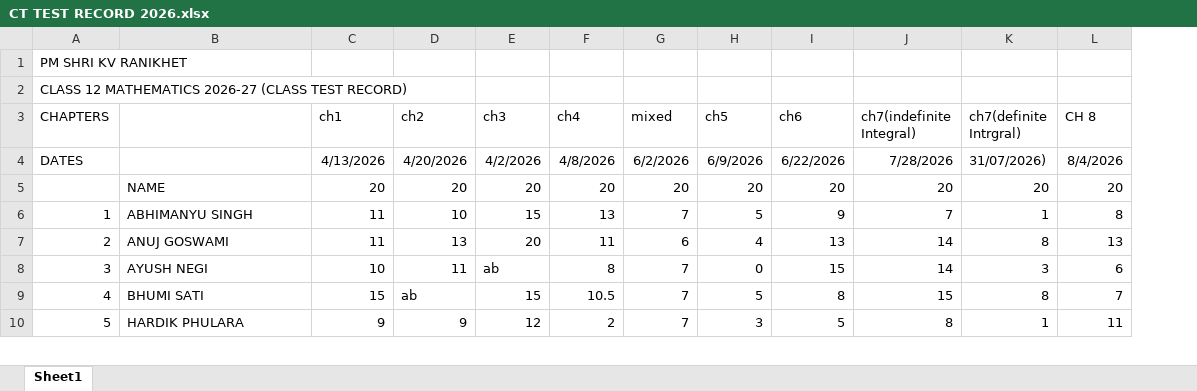
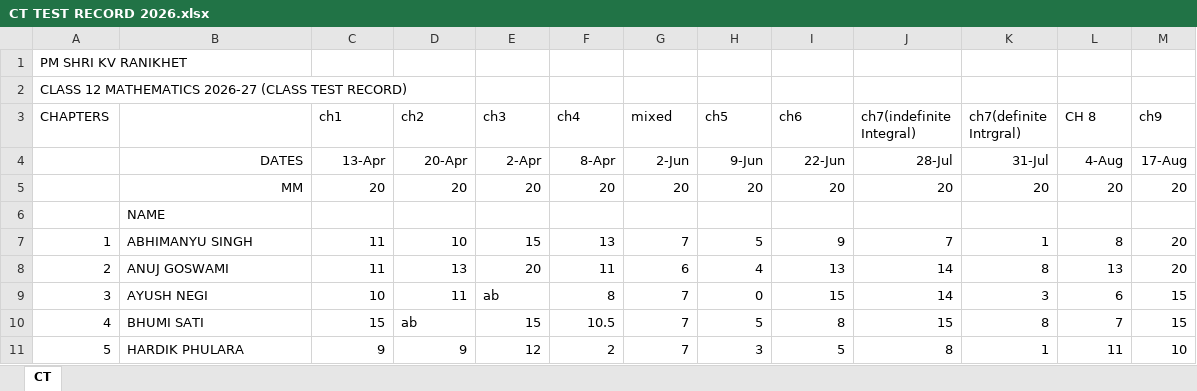
Before and after one commit to kbjoshikv2008/mydiarykv, an Excel workbook: class test/class test 12/CT TEST RECORD 2026.xlsx, sheet CT, drawn as a sheet; only a part is shown; values as stored, in another font and other column widths than the file's, no borders; removed rows and columns are numbered as before the commit, all else as after; the diff names each change by its address in the sheet, - before the commit and + after, or states it on an @@ line.

```diff
--- a/class test/class test 12/CT TEST RECORD 2026.xlsx (sheet CT)
+++ b/class test/class test 12/CT TEST RECORD 2026.xlsx (sheet CT)
-sheet tab: Sheet1
+sheet tab: CT
+column M (ch9), row 5: 20; rows 7-11: 20 | 20 | 15 | 15 | 10
-row 4: DATES |  | 4/13/2026 | 4/20/2026 | 4/2/2026 | 4/8/2026 | 6/2/2026 | 6/9/2026 | 6/22/2026 | 7/28/2026 | 31/07/2026) | 8/4/2026
+row 4:  | DATES | 13-Apr | 20-Apr | 2-Apr | 8-Apr | 2-Jun | 9-Jun | 22-Jun | 28-Jul | 31-Jul | 4-Aug | 17-Aug
-B5: NAME
+B5: MM
-B5 alignment: left
+B5 alignment: right
+row 6:  | NAME
```
